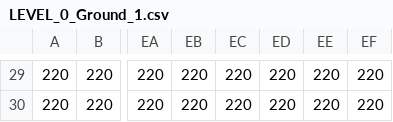
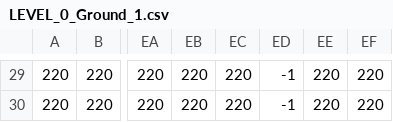
Before and after one commit to Dubnium32x/Presto-Framework, a CSV file: resources/data/levels/LEVEL_0/LEVEL_0_Ground_1.csv, drawn as a sheet; only a part is shown, gaps mark what is left out; the diff covers the shown part only; the diff names each change by its address in the sheet, - before the commit and + after, or states it on an @@ line.

```diff
--- a/resources/data/levels/LEVEL_0/LEVEL_0_Ground_1.csv
+++ b/resources/data/levels/LEVEL_0/LEVEL_0_Ground_1.csv
-ED29:ED30: 220
+ED29:ED30: -1
```
Also changed, not shown: 73 edited cells elsewhere in this file, 19 other files.
